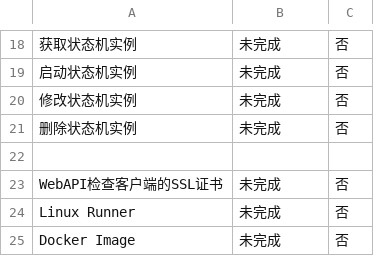
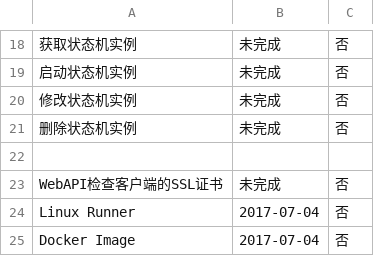
Before and after one commit to JoyOI/ManagementService, a CSV file: Requirements/AcceptanceCheck.csv, drawn as a sheet; only a part is shown, gaps mark what is left out.

```diff
--- a/Requirements/AcceptanceCheck.csv
+++ b/Requirements/AcceptanceCheck.csv
@@ -23,3 +23,3 @@
 WebAPI检查客户端的SSL证书,未完成,否
-Linux Runner,未完成,否
-Docker Image,未完成,否
+Linux Runner,2017-07-04,否
+Docker Image,2017-07-04,否
```
Also changed, not shown: 6 other files.
